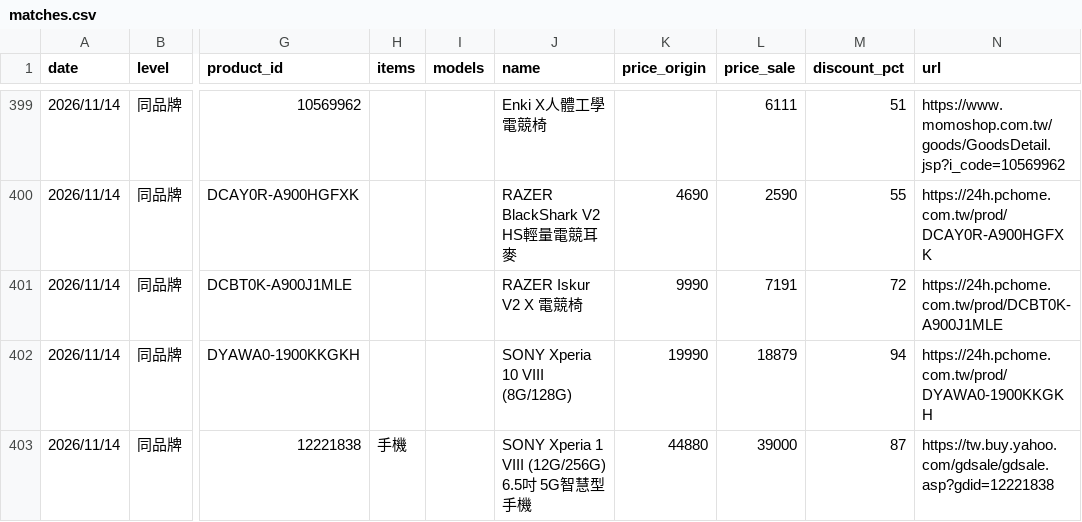
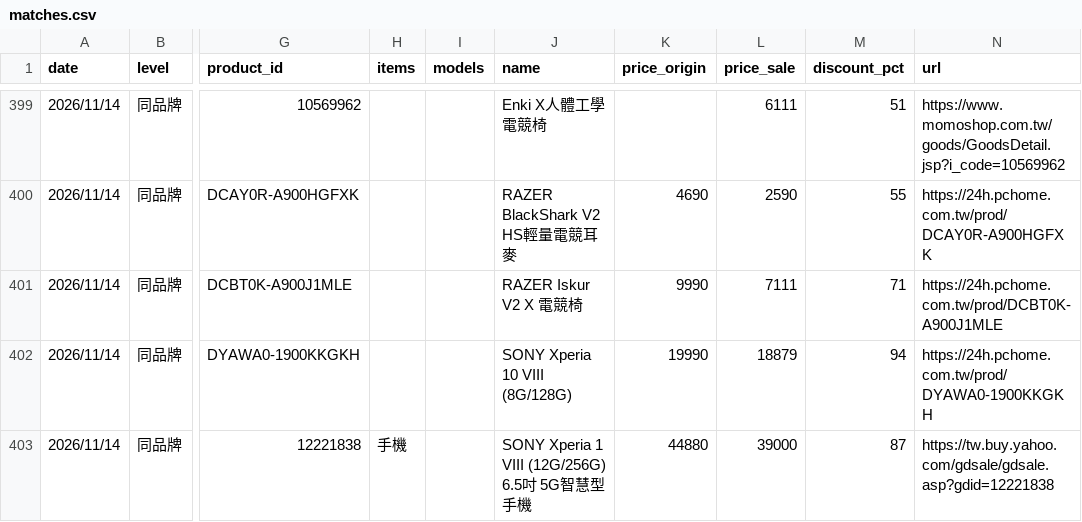
Before and after one commit to jerrycp-lab/momo-sales-monitor, a CSV file: compare/data/matches.csv, drawn as a sheet; only a part is shown, gaps mark what is left out; the diff names each change by its address in the sheet, - before the commit and + after, or states it on an @@ line.

```diff
--- a/compare/data/matches.csv
+++ b/compare/data/matches.csv
-L401 (price_sale): 7191
+L401 (price_sale): 7111
-M401 (discount_pct): 72
+M401 (discount_pct): 71
```
Also changed, not shown: compare/data/unknown_brands.csv, 2 other files.
